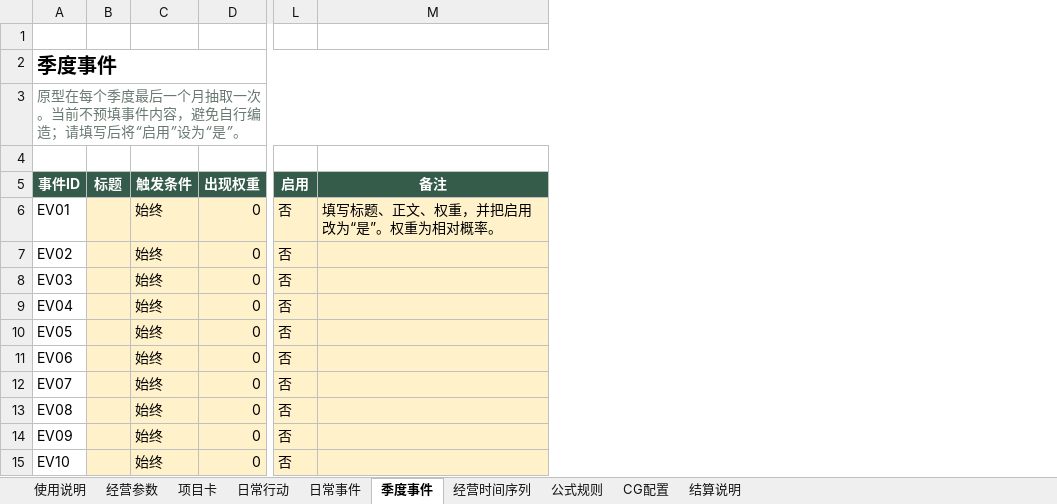
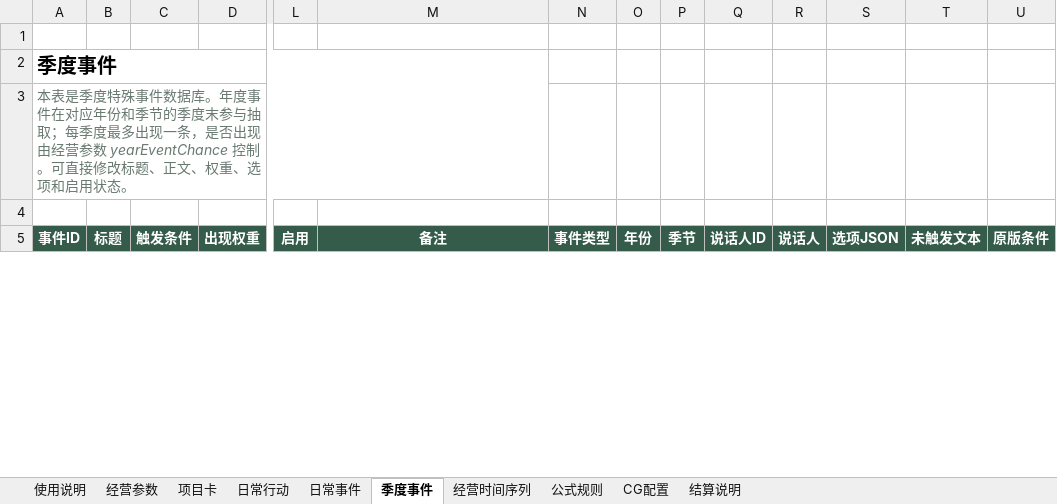
Before and after one commit to ivymu20020914/SyntaoGAMEduringGN_full, an Excel workbook: 游戏数据配置.xlsx, sheet 季度事件, drawn as a sheet; only a part is shown, gaps mark what is left out; values as stored, in another font and other column widths than the file's, no borders; table styles not drawn; removed rows and columns are numbered as before the commit, all else as after; rows hold the shown columns only; the diff covers the shown part only; the diff names each change by its address in the sheet, - before the commit and + after, or states it on an @@ line.

```diff
--- a/游戏数据配置.xlsx (sheet 季度事件)
+++ b/游戏数据配置.xlsx (sheet 季度事件)
+column N (事件类型), empty
+column O (年份), empty
+column P (季节), empty
+column Q (说话人ID), empty
+column R (说话人), empty
+column S (选项JSON), empty
+column T (未触发文本), empty
+column U (原版条件), empty
-A3 (事件ID): 原型在每个季度最后一个月抽取一次。当前不预填事件内容，避免自行编造；请填写后将“启用”设为“是”。
+A3 (事件ID): 本表是季度特殊事件数据库。年度事件在对应年份和季节的季度末参与抽取；每季度最多出现一条，是否出现由经营参数 yearEventChance 控制。可直接修改标题、正文、权重、选项和启用状态。
-row 6: EV01 |  | 始终 | 0 | 否 | 填写标题、正文、权重，并把启用改为“是”。权重为相对概率。
-row 7: EV02 |  | 始终 | 0 | 否
-row 8: EV03 |  | 始终 | 0 | 否
-row 9: EV04 |  | 始终 | 0 | 否
-row 10: EV05 |  | 始终 | 0 | 否
-row 11: EV06 |  | 始终 | 0 | 否
-row 12: EV07 |  | 始终 | 0 | 否
-row 13: EV08 |  | 始终 | 0 | 否
-row 14: EV09 |  | 始终 | 0 | 否
-row 15: EV10 |  | 始终 | 0 | 否
```
Also changed, not shown: 80 added rows, 7 removed rows, 18 edited cells and cell formats elsewhere in this sheet, sheet 经营时间序列, sheet 项目卡, sheet 经营参数, sheet 结算说明, 7 other files.
